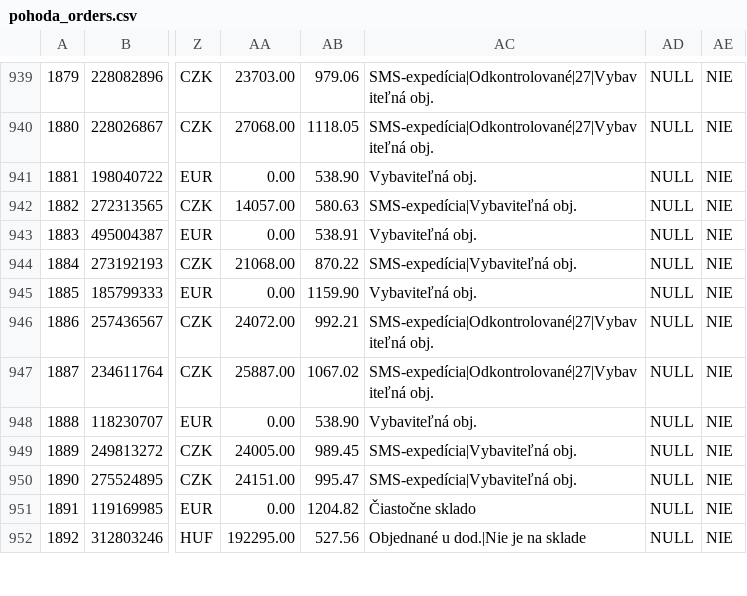
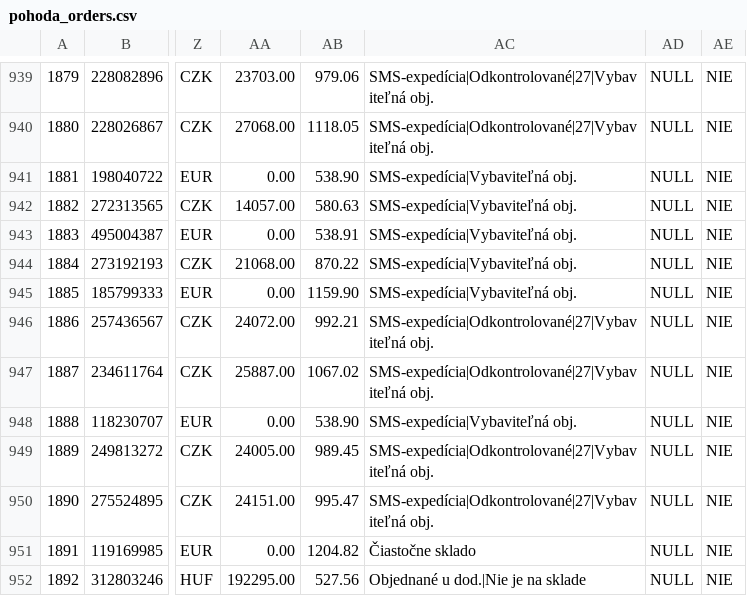
Before and after one commit to siso9993/orders-api, a CSV file: api/pohoda_orders.csv, drawn as a sheet; only a part is shown, gaps mark what is left out; the diff covers the shown part only; the diff names each change by its address in the sheet, - before the commit and + after, or states it on an @@ line.

```diff
--- a/api/pohoda_orders.csv
+++ b/api/pohoda_orders.csv
-AC941: Vybaviteľná obj.
+AC941: SMS-expedícia|Vybaviteľná obj.
-AC943: Vybaviteľná obj.
+AC943: SMS-expedícia|Vybaviteľná obj.
-AC945: Vybaviteľná obj.
+AC945: SMS-expedícia|Vybaviteľná obj.
-AC948: Vybaviteľná obj.
+AC948: SMS-expedícia|Vybaviteľná obj.
-AC949:AC950: SMS-expedícia|Vybaviteľná obj.
+AC949:AC950: SMS-expedícia|Odkontrolované|27|Vybaviteľná obj.
```
Also changed, not shown: 1 added row and 11 edited cells elsewhere in this file.
